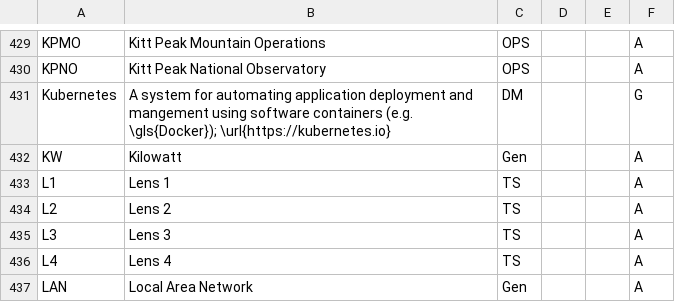
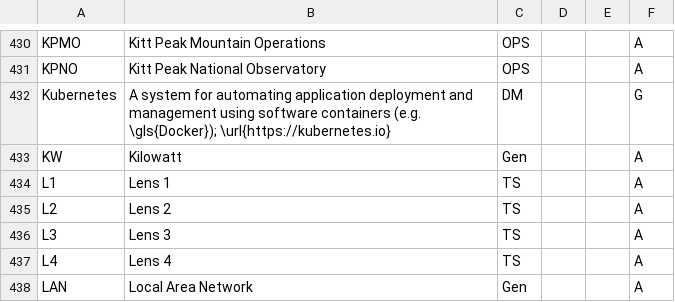
Before and after one commit to lsst/lsst-texmf, a CSV file: etc/glossarydefs.csv, drawn as a sheet; only a part is shown, gaps mark what is left out; the diff covers the shown part only.

```diff
--- a/etc/glossarydefs.csv
+++ b/etc/glossarydefs.csv
@@ -430,3 +431,3 @@
 "KPNO","Kitt Peak National Observatory","OPS","","","A"
-"Kubernetes","A system for automating application deployment and mangement using software containers (e.g. \gls{Docker}); \url{https://kubernetes.io}","DM","","","G"
+"Kubernetes","A system for automating application deployment and management using software containers (e.g. \gls{Docker}); \url{https://kubernetes.io}","DM","","","G"
 "KW","Kilowatt","Gen","","","A"
```
Also changed, not shown: 5 added rows elsewhere in this file.
